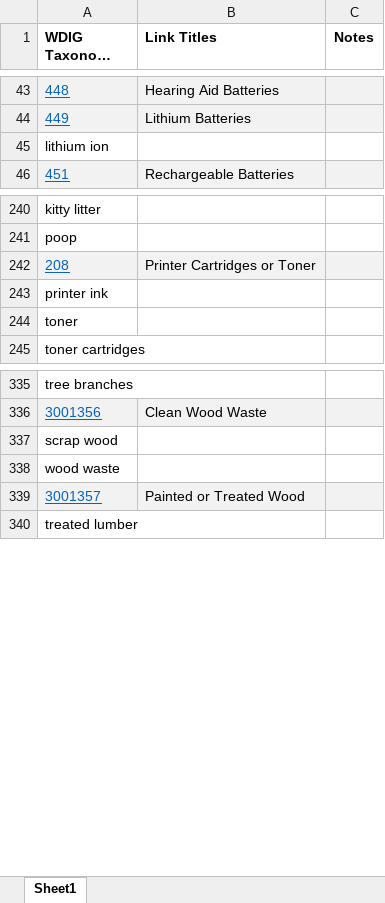
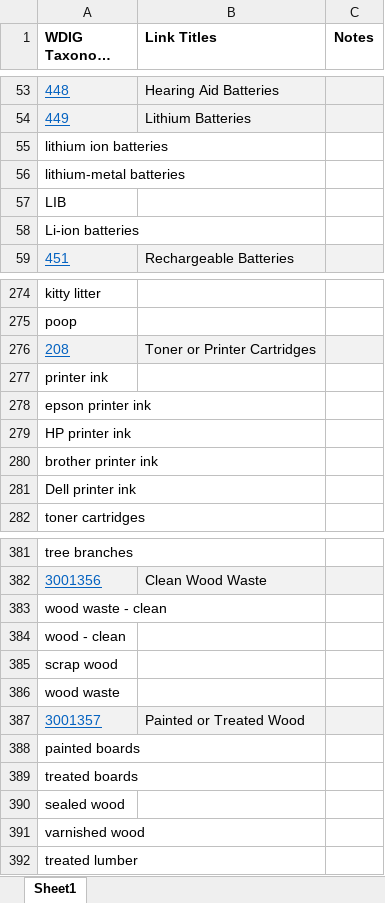
Before and after one commit to spuwebteam/util-wdig, an Excel workbook: MASTER WDIG Taxonomy.xlsx, sheet Sheet1, drawn as a sheet; only a part is shown, gaps mark what is left out; long unchanged cells end in …; values as stored, in another font and other column widths than the file's, no borders; conditional formats not drawn; addresses are those after the commit; the diff covers the shown part only; the diff names each change by its address in the sheet, - before the commit and + after, or states it on an @@ line.

```diff
--- a/MASTER WDIG Taxonomy.xlsx (sheet Sheet1)
+++ b/MASTER WDIG Taxonomy.xlsx (sheet Sheet1)
-A55 (WDIG Taxonomy Terms): lithium ion
+A55 (WDIG Taxonomy Terms): lithium ion batteries
+row 56: lithium-metal batteries
+row 57: LIB
+row 58: Li-ion batteries
-B276 (Link Titles): Printer Cartridges or Toner
+B276 (Link Titles): Toner or Printer Cartridges
-A278 (WDIG Taxonomy Terms): toner
+A278 (WDIG Taxonomy Terms): epson printer ink
+row 279: HP printer ink
+row 280: brother printer ink
+row 281: Dell printer ink
+row 383: wood waste - clean
+row 384: wood - clean
+row 388: painted boards
+row 389: treated boards
+row 390: sealed wood
+row 391: varnished wood
```
Also changed, not shown: 57 added rows and 9 edited cells elsewhere in this sheet, 4 other files.
